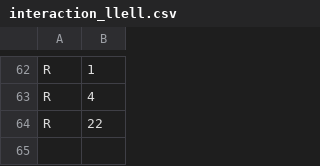
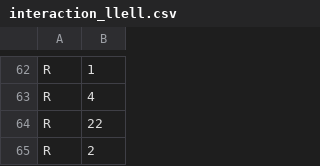
Before and after one commit to leohx2/UAb-ProgrammingLab, a CSV file: Atividade Formativa 2/database_csv/interaction_llell.csv, drawn as a sheet; only a part is shown, gaps mark what is left out.

```diff
--- a/Atividade Formativa 2/database_csv/interaction_llell.csv
+++ b/Atividade Formativa 2/database_csv/interaction_llell.csv
@@ -64 +64,2 @@ R,4
 R,22
+R,2
```
Also changed, not shown: Atividade Formativa 2/database_csv/interaction_Leo.csv, Atividade Formativa 2/movies_data.csv, 14 other files.
